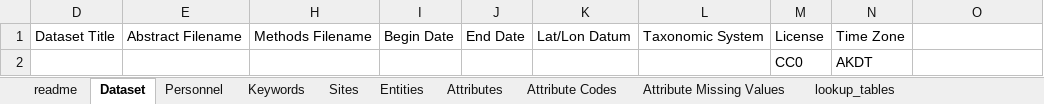
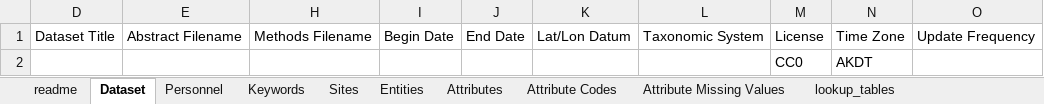
Before and after one commit to BLE-LTER/ble-metadata-template, an Excel workbook: metadata_template.xlsx, sheet Dataset, drawn as a sheet; values as stored, in another font and other column widths than the file's, no borders; the diff names each change by its address in the sheet, - before the commit and + after, or states it on an @@ line.

```diff
--- a/metadata_template.xlsx (sheet Dataset)
+++ b/metadata_template.xlsx (sheet Dataset)
-O1: (empty)
+O1: Update Frequency
```
Also changed, not shown: sheet lookup_tables, sheet Keywords, 1 other file.
